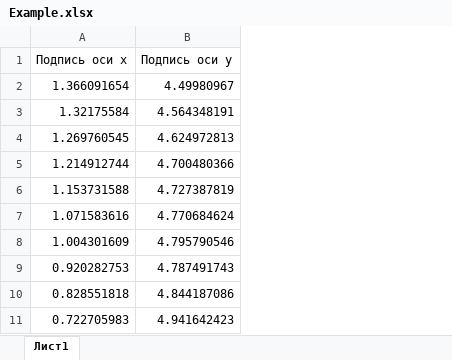
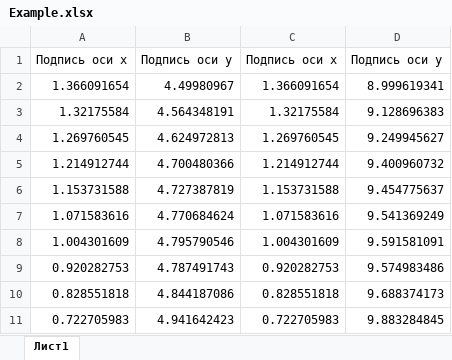
Before and after one commit to Claptar/Uni_help_bot, an Excel workbook: Example.xlsx, sheet Лист1, drawn as a sheet; values as stored, in another font and other column widths than the file's, no borders; the diff names each change by its address in the sheet, - before the commit and + after, or states it on an @@ line.

Commit message:
Изменения: - Изменил содержание файла Example.xlsx. Теперь там данные для двух прямых. - Изменил содержание функции /help (убрал нерабочие функции)

```diff
--- a/Example.xlsx (sheet Лист1)
+++ b/Example.xlsx (sheet Лист1)
+column C (Подпись оси х), rows 2-11: 1.366091654 | 1.32175584 | 1.269760545 | 1.214912744 | 1.153731588 | 1.071583616 | 1.004301609 | 0.920282753 | 0.828551818 | 0.722705983
+column D (Подпись оси у), rows 2-11: 8.999619341 | 9.128696383 | 9.249945627 | 9.400960732 | 9.454775637 | 9.541369249 | 9.591581091 | 9.574983486 | 9.688374173 | 9.883284845
```
Also changed, not shown: 1 other file.
